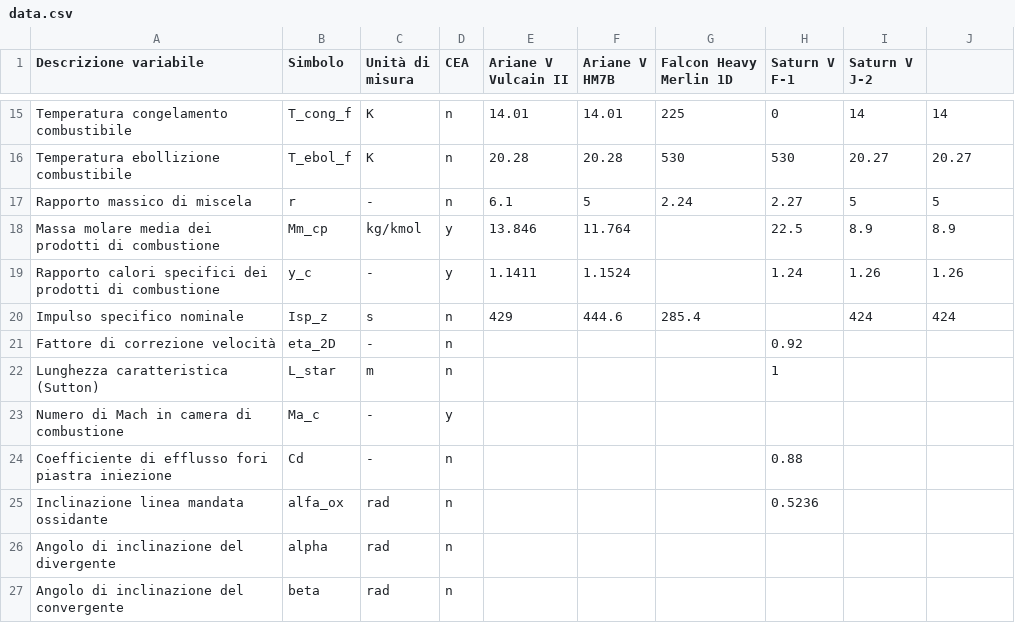
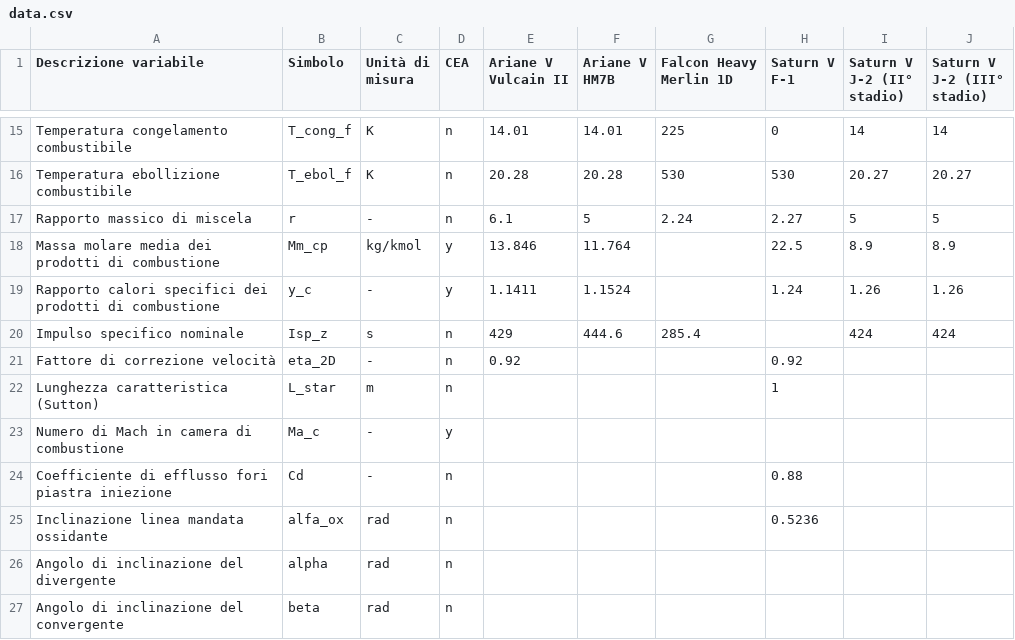
Before and after one commit to gottardini/liquidrocket, a CSV file: source/data.csv, drawn as a sheet; only a part is shown, gaps mark what is left out; ↵ is a line break in a cell; the diff names each change by its address in the sheet, - before the commit and + after, or states it on an @@ line.

```diff
--- a/source/data.csv
+++ b/source/data.csv
-I1: Saturn V ↵ J-2
+I1: Saturn V ↵ J-2 (II° stadio)
-J1: (empty)
+J1: Saturn V ↵ J-2 (III° stadio)
-E21 (Ariane V Vulcain II): (empty)
+E21 (Ariane V Vulcain II): 0.92
```
Also changed, not shown: 11 other files.
